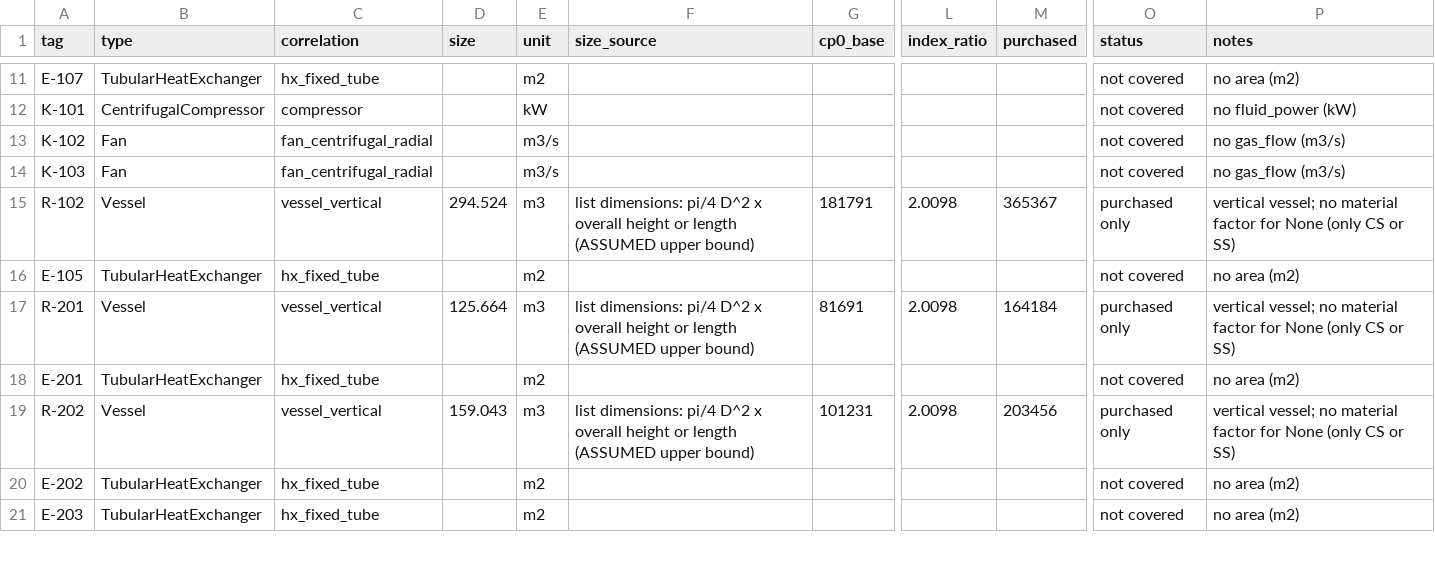
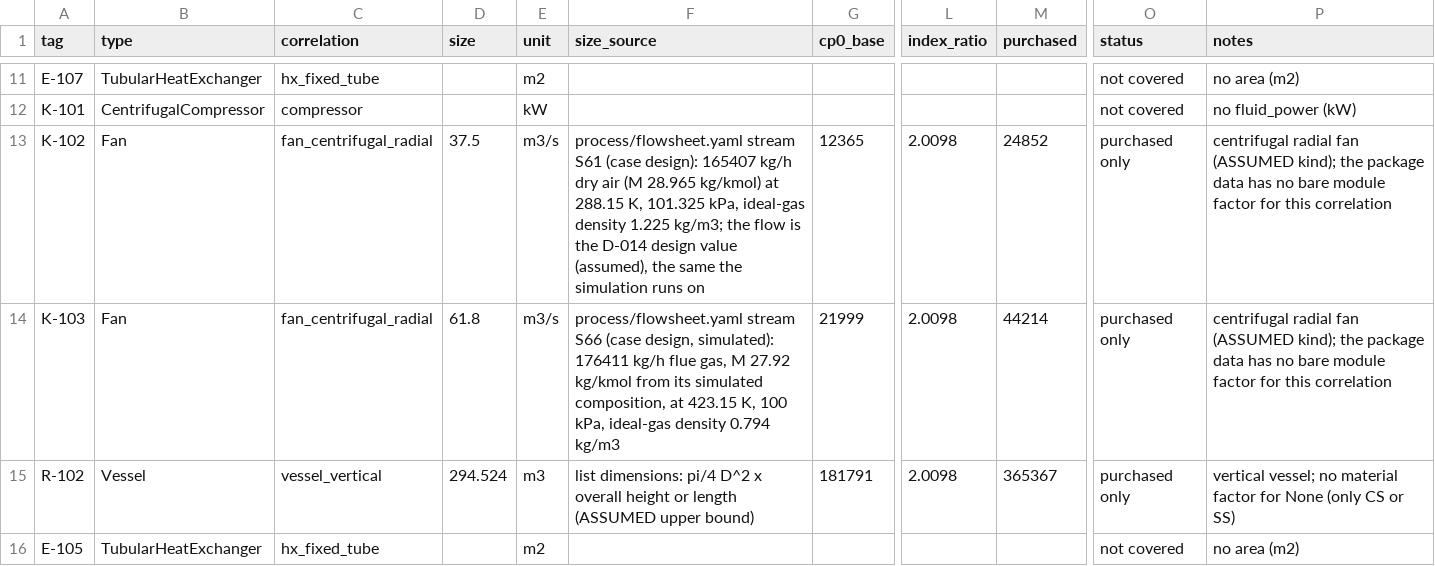
Before and after one commit to ChemE-as-Code/process-library, a CSV file: processes/ammonia-1/estimate/equipment-cost.csv, drawn as a sheet; only a part is shown, gaps mark what is left out; the shorter side is filled out with more unchanged rows; the diff names each change by its address in the sheet, - before the commit and + after, or states it on an @@ line.

```diff
--- a/processes/ammonia-1/estimate/equipment-cost.csv
+++ b/processes/ammonia-1/estimate/equipment-cost.csv
-D13 (size): (empty)
+D13 (size): 37.5
-F13 (size_source): (empty)
+F13 (size_source): process/flowsheet.yaml stream S61 (case design): 165407 kg/h dry air (M 28.965 kg/kmol) at 288.15 K, 101.325 kPa, ideal-gas density 1.225 kg/m3; the flow is the D-014 design value (assumed), the same the simulation runs on
-G13 (cp0_base): (empty)
+G13 (cp0_base): 12365
-L13:L14 (index_ratio): (empty)
+L13:L14 (index_ratio): 2.0098
-M13 (purchased): (empty)
+M13 (purchased): 24852
-O13:O14 (status): not covered
+O13:O14 (status): purchased only
-P13:P14 (notes): no gas_flow (m3/s)
+P13:P14 (notes): centrifugal radial fan (ASSUMED kind); the package data has no bare module factor for this correlation
-D14 (size): (empty)
+D14 (size): 61.8
-F14 (size_source): (empty)
+F14 (size_source): process/flowsheet.yaml stream S66 (case design, simulated): 176411 kg/h flue gas, M 27.92 kg/kmol from its simulated composition, at 423.15 K, 100 kPa, ideal-gas density 0.794 kg/m3
-G14 (cp0_base): (empty)
+G14 (cp0_base): 21999
-M14 (purchased): (empty)
+M14 (purchased): 44214
```
Also changed, not shown: 4 other files.
